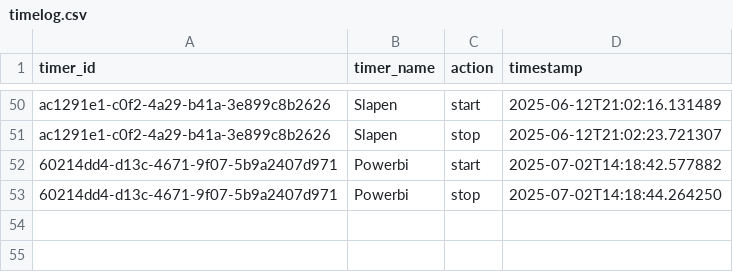
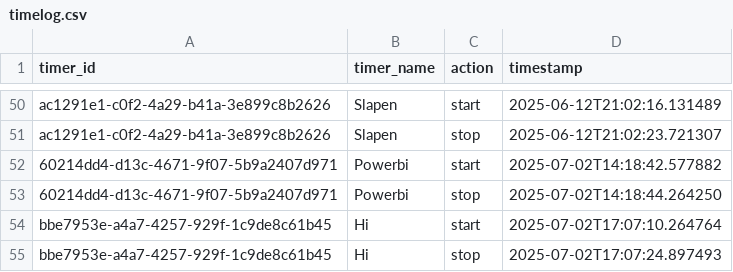
Before and after one commit to SnuggerG/Analog-life-tracker, a CSV file: Webapp/timelog.csv, drawn as a sheet; only a part is shown, gaps mark what is left out; the diff names each change by its address in the sheet, - before the commit and + after, or states it on an @@ line.

```diff
--- a/Webapp/timelog.csv
+++ b/Webapp/timelog.csv
+row 54: bbe7953e-a4a7-4257-929f-1c9de8c61b45 | Hi | start | 2025-07-02T17:07:10.264764
+row 55: bbe7953e-a4a7-4257-929f-1c9de8c61b45 | Hi | stop | 2025-07-02T17:07:24.897493
```
Also changed, not shown: 1 other file.
